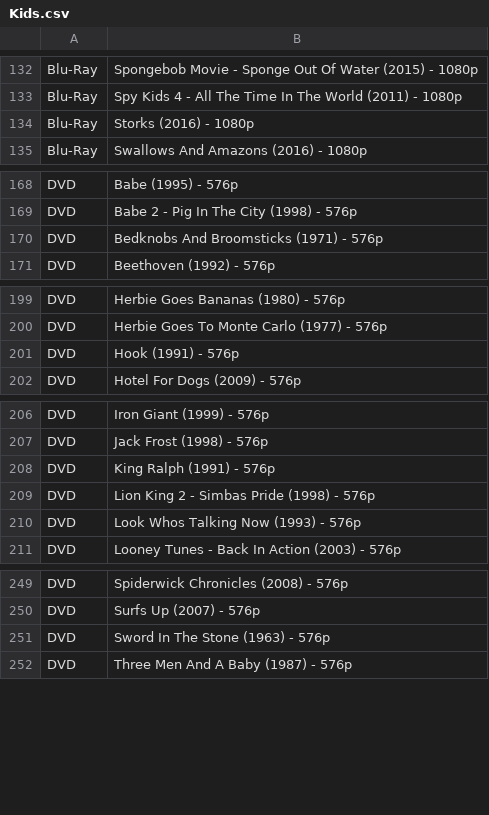
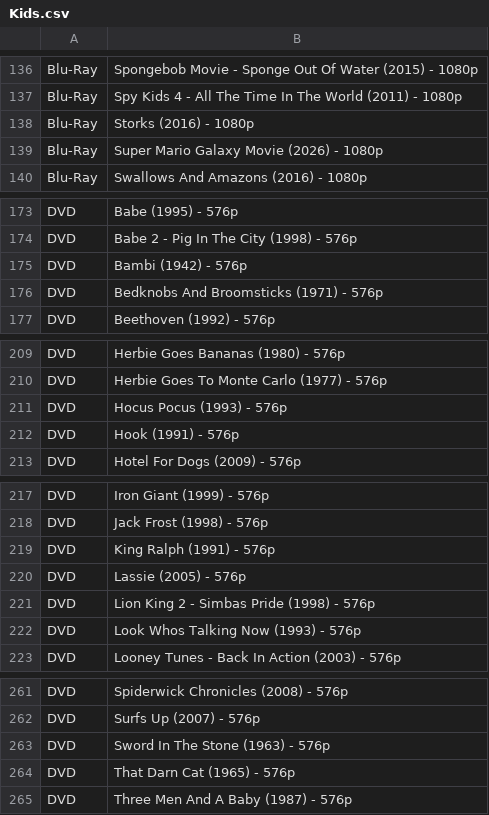
Before and after one commit to gjc33/MyMediaLibrary, a CSV file: Kids.csv, drawn as a sheet; only a part is shown, gaps mark what is left out; the diff covers the shown part only; the diff names each change by its address in the sheet, - before the commit and + after, or states it on an @@ line.

```diff
--- a/Kids.csv
+++ b/Kids.csv
+row 139: Blu-Ray | Super Mario Galaxy Movie (2026) - 1080p
+row 175: DVD | Bambi (1942) - 576p
+row 211: DVD | Hocus Pocus (1993) - 576p
+row 220: DVD | Lassie (2005) - 576p
+row 264: DVD | That Darn Cat (1965) - 576p
```
Also changed, not shown: 10 added rows, 2 removed rows and 2 edited cells elsewhere in this file, 28 other files.
